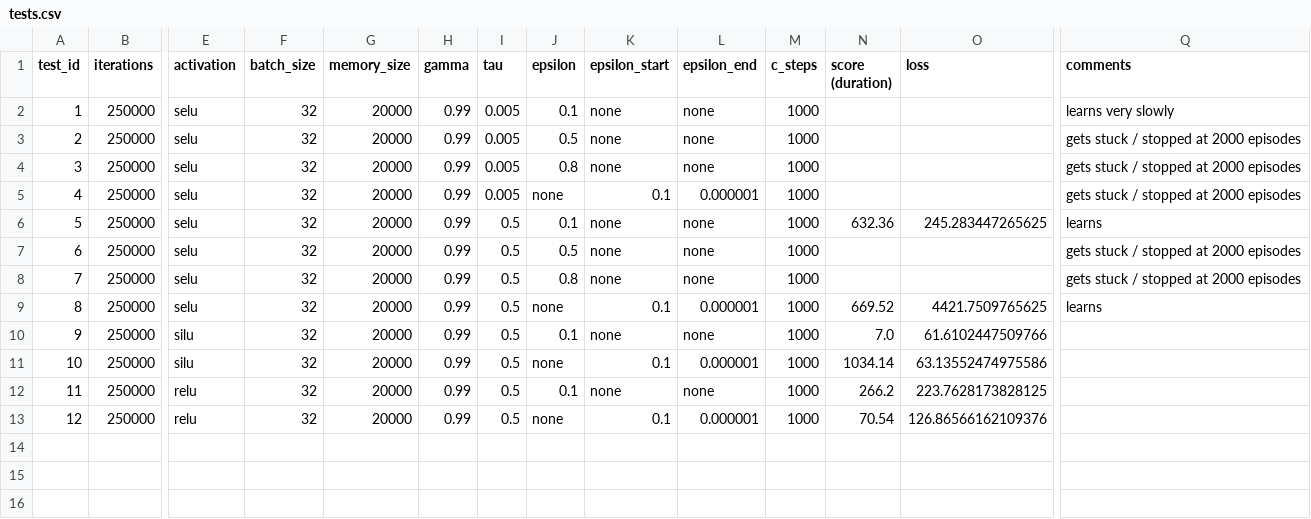
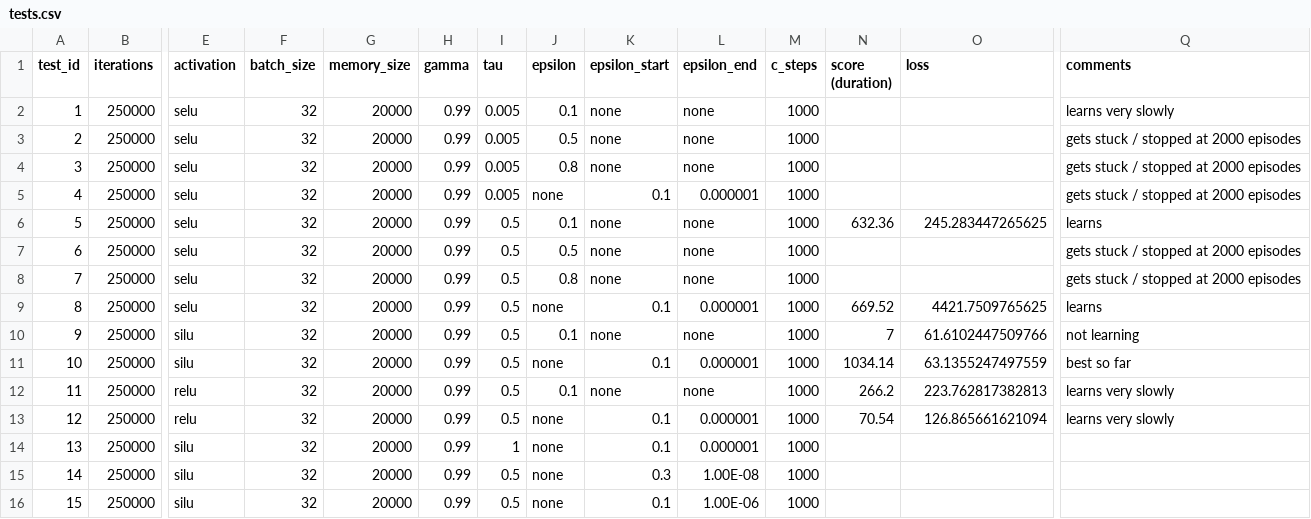
Before and after one commit to Xritsos/Flappy-RL, a CSV file: tests.csv, drawn as a sheet; only a part is shown, gaps mark what is left out; rows hold the shown columns only; the diff names each change by its address in the sheet, - before the commit and + after, or states it on an @@ line.

Commit message:
updated

```diff
--- a/tests.csv
+++ b/tests.csv
-N10 (score (duration)): 7.0
+N10 (score (duration)): 7
-Q10 (comments): (empty)
+Q10 (comments): not learning
-O11 (loss): 63.13552474975586
+O11 (loss): 63.1355247497559
-Q11 (comments): (empty)
+Q11 (comments): best so far
-O12 (loss): 223.7628173828125
+O12 (loss): 223.762817382813
-Q12:Q13 (comments): (empty)
+Q12:Q13 (comments): learns very slowly
-O13 (loss): 126.86566162109376
+O13 (loss): 126.865661621094
+row 14: 13 | 250000 | silu | 32 | 20000 | 0.99 | 1 | none | 0.1 | 0.000001 | 1000
+row 15: 14 | 250000 | silu | 32 | 20000 | 0.99 | 0.5 | none | 0.3 | 1.00E-08 | 1000
+row 16: 15 | 250000 | silu | 32 | 20000 | 0.99 | 0.5 | none | 0.1 | 1.00E-06 | 1000
```
